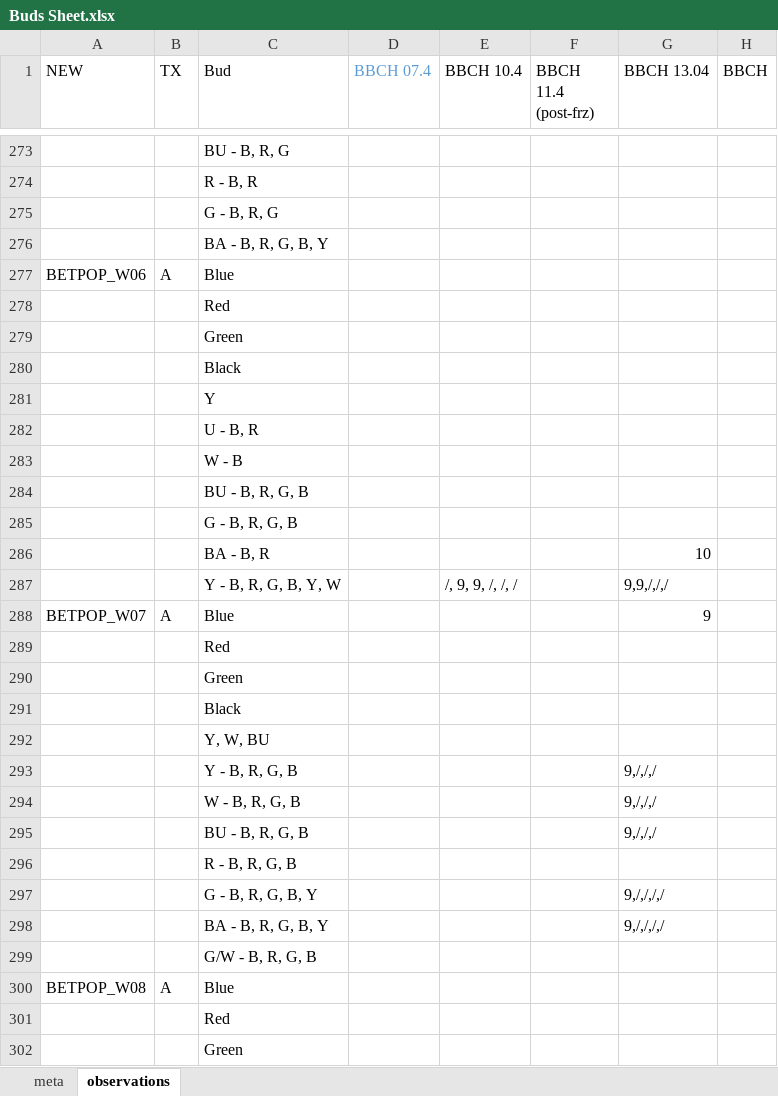
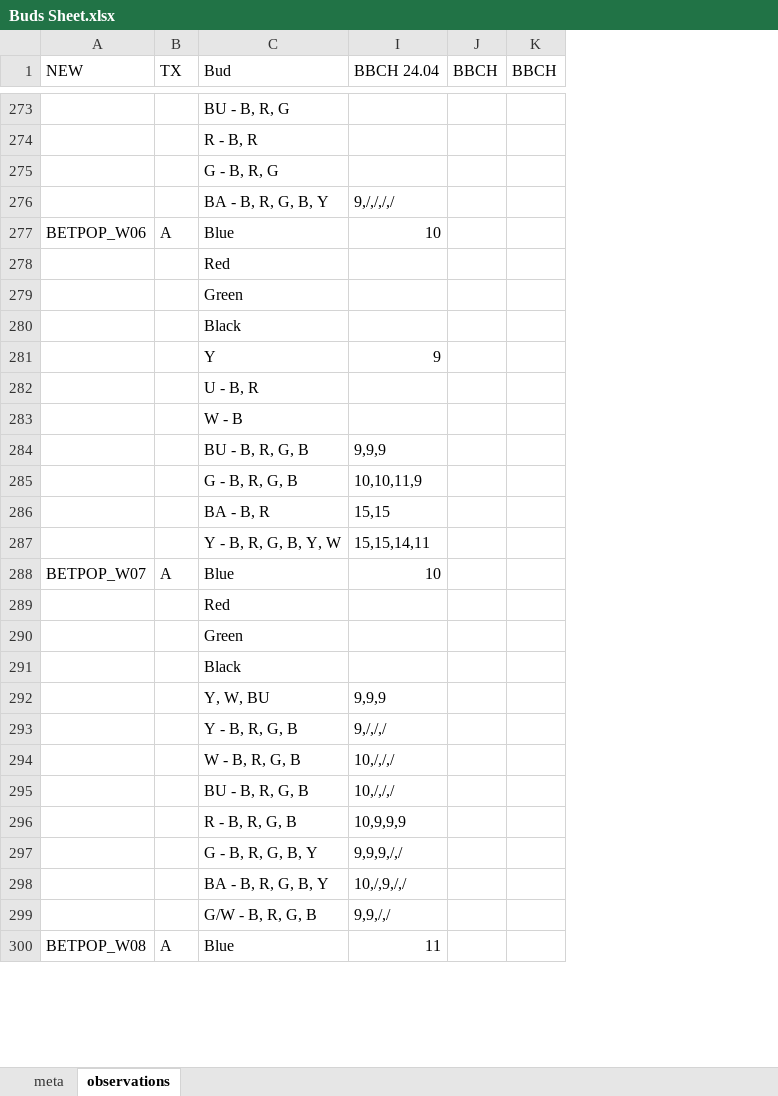
Before and after one commit to cchambe12/freezingexperiment, an Excel workbook: data/Buds Sheet.xlsx, sheet observations, drawn as a sheet; only a part is shown, gaps mark what is left out; values as stored, in another font and other column widths than the file's, no borders; removed rows and columns are numbered as before the commit, all else as after; the diff covers the shown part only; the diff names each change by its address in the sheet, - before the commit and + after, or states it on an @@ line.

Commit message:
updates to bbch data for both exps

```diff
--- a/data/Buds Sheet.xlsx (sheet observations)
+++ b/data/Buds Sheet.xlsx (sheet observations)
@@ column D (BBCH 07.4) hidden, empty @@
@@ column E (BBCH 10.4) hidden, row 287: /, 9, 9, /, /, / @@
@@ column F (BBCH 11.4 (post-frz)) hidden, empty @@
+column K (BBCH), empty
-I1: BBCH 13.04
+I1: BBCH 24.04
-I276 (BBCH 24.04): (empty)
+I276 (BBCH 24.04): 9,/,/,/,/
-I277 (BBCH 24.04): (empty)
+I277 (BBCH 24.04): 10
-I281 (BBCH 24.04): (empty)
+I281 (BBCH 24.04): 9
-I284 (BBCH 24.04): (empty)
+I284 (BBCH 24.04): 9,9,9
-I285 (BBCH 24.04): (empty)
+I285 (BBCH 24.04): 10,10,11,9
-I286 (BBCH 24.04): 10
+I286 (BBCH 24.04): 15,15
-I287 (BBCH 24.04): 9,9,/,/,/
+I287 (BBCH 24.04): 15,15,14,11
-I288 (BBCH 24.04): 9
+I288 (BBCH 24.04): 10
-I292 (BBCH 24.04): (empty)
+I292 (BBCH 24.04): 9,9,9
-I294:I295 (BBCH 24.04): 9,/,/,/
+I294:I295 (BBCH 24.04): 10,/,/,/
-I296 (BBCH 24.04): (empty)
+I296 (BBCH 24.04): 10,9,9,9
-I297 (BBCH 24.04): 9,/,/,/,/
+I297 (BBCH 24.04): 9,9,9,/,/
-I298 (BBCH 24.04): 9,/,/,/,/
+I298 (BBCH 24.04): 10,/,9,/,/
-I299 (BBCH 24.04): (empty)
+I299 (BBCH 24.04): 9,9,/,/
-I300 (BBCH 24.04): (empty)
+I300 (BBCH 24.04): 11
-row 301:  |  | Red
-row 302:  |  | Green
```
Also changed, not shown: 75 added rows, 73 removed rows, 9 moved rows and 46 edited cells elsewhere in this sheet, hidden cells, data/freezingexp.xlsx, 2 other files.
